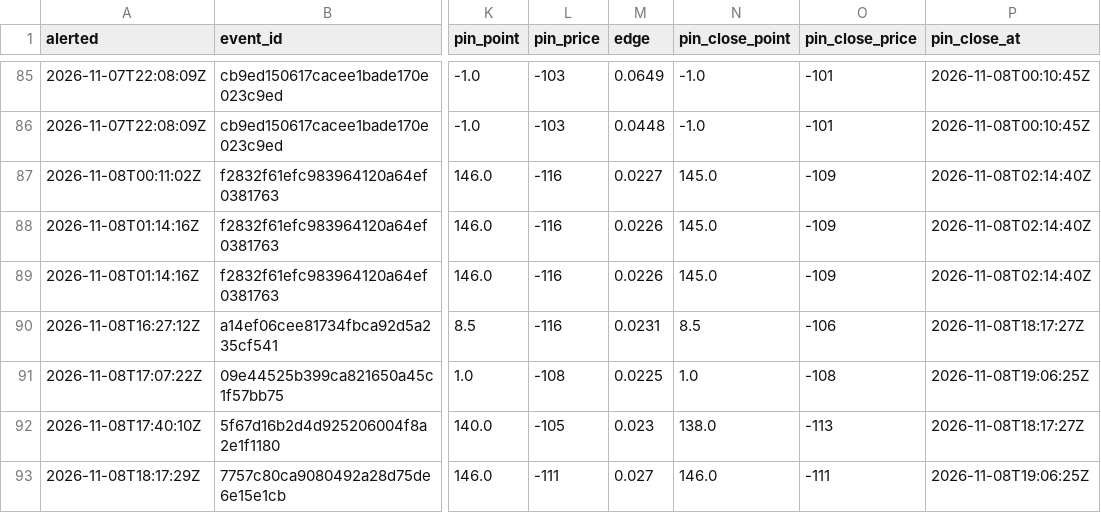
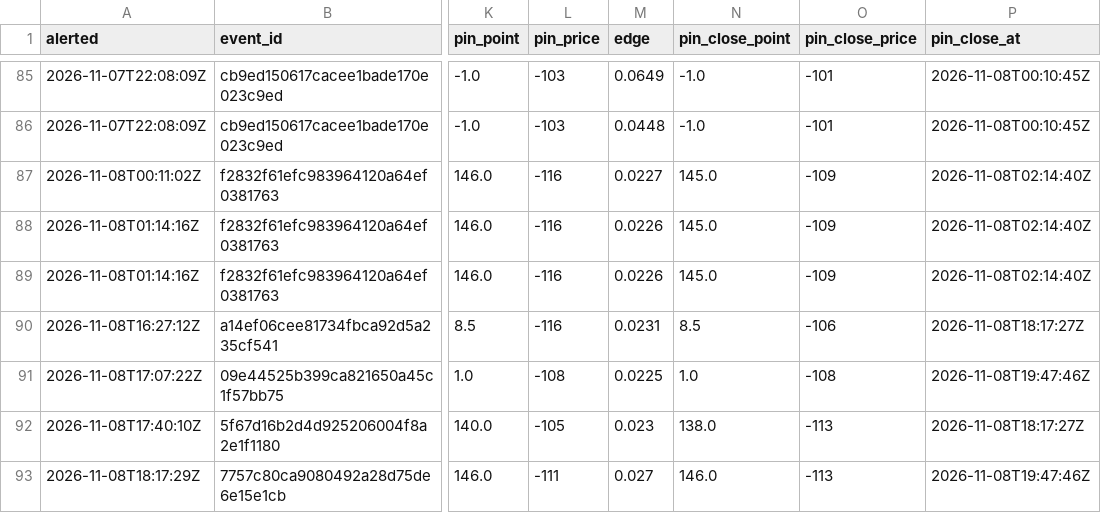
Before and after one commit to psturo77/cbb-data, a CSV file: steam/log.csv, drawn as a sheet; only a part is shown, gaps mark what is left out; the diff names each change by its address in the sheet, - before the commit and + after, or states it on an @@ line.

```diff
--- a/steam/log.csv
+++ b/steam/log.csv
-P91 (pin_close_at): 2026-11-08T19:06:25Z
+P91 (pin_close_at): 2026-11-08T19:47:46Z
-O93 (pin_close_price): -111
+O93 (pin_close_price): -113
-P93 (pin_close_at): 2026-11-08T19:06:25Z
+P93 (pin_close_at): 2026-11-08T19:47:46Z
```
